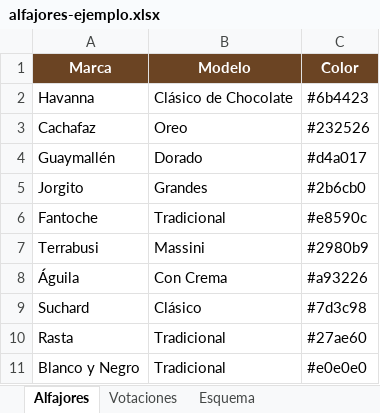
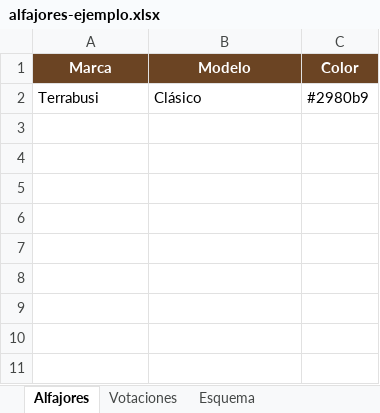
Before and after one commit to LucasFiordelisi/comparador-alfajores, an Excel workbook: datos/alfajores-ejemplo.xlsx, sheet Alfajores, drawn as a sheet; values as stored, in another font and other column widths than the file's, no borders; removed rows and columns are numbered as before the commit, all else as after; the diff names each change by its address in the sheet, - before the commit and + after, or states it on an @@ line.

```diff
--- a/datos/alfajores-ejemplo.xlsx (sheet Alfajores)
+++ b/datos/alfajores-ejemplo.xlsx (sheet Alfajores)
-row 2: Havanna | Clásico de Chocolate | #6b4423
-row 3: Cachafaz | Oreo | #232526
-row 4: Guaymallén | Dorado | #d4a017
-row 5: Jorgito | Grandes | #2b6cb0
-row 6: Fantoche | Tradicional | #e8590c
-B2 (Modelo): Massini
+B2 (Modelo): Clásico
-row 8: Águila | Con Crema | #a93226
-row 9: Suchard | Clásico | #7d3c98
-row 10: Rasta | Tradicional | #27ae60
-row 11: Blanco y Negro | Tradicional | #e0e0e0
```
Also changed, not shown: sheet Votaciones, 7 other files.
